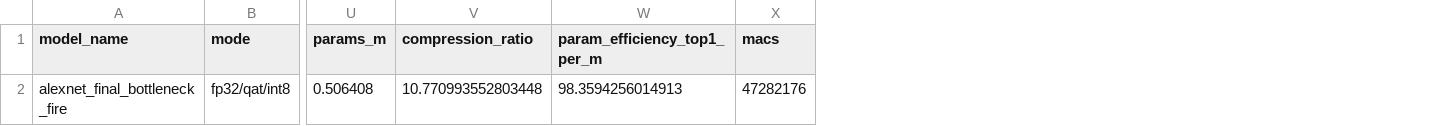
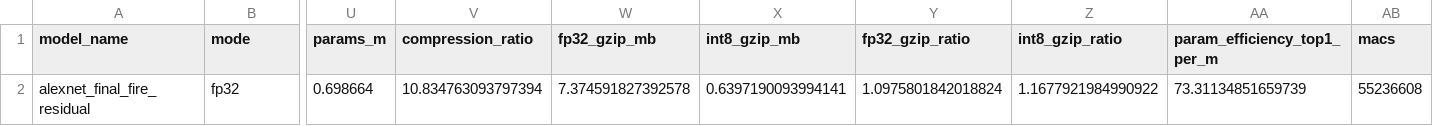
Before and after one commit to RafaelSdeS/dnn_study, a CSV file: outputs/pcad/results/large_scale_comparison.csv, drawn as a sheet; only a part is shown, gaps mark what is left out; removed rows and columns are numbered as before the commit, all else as after; rows hold the shown columns only; the diff names each change by its address in the sheet, - before the commit and + after, or states it on an @@ line.

Commit message:
feat: pcad runs

```diff
--- a/outputs/pcad/results/large_scale_comparison.csv
+++ b/outputs/pcad/results/large_scale_comparison.csv
+column W (fp32_gzip_mb), empty
+column X (int8_gzip_mb), empty
+column Y (fp32_gzip_ratio), empty
+column Z (int8_gzip_ratio), empty
-row 2: alexnet_final_bottleneck_fire | fp32/qat/int8 | 0.506408 | 10.770993552803448 | 98.3594256014913 | 47282176
+row 2: alexnet_final_fire_residual | fp32 | 0.698664 | 10.834763093797394 | 7.374591827392578 | 0.6397190093994141 | 1.0975801842018824 | 1.1677921984990922 | 73.31134851659739 | 55236608
```
Also changed, not shown: 33 other files.
